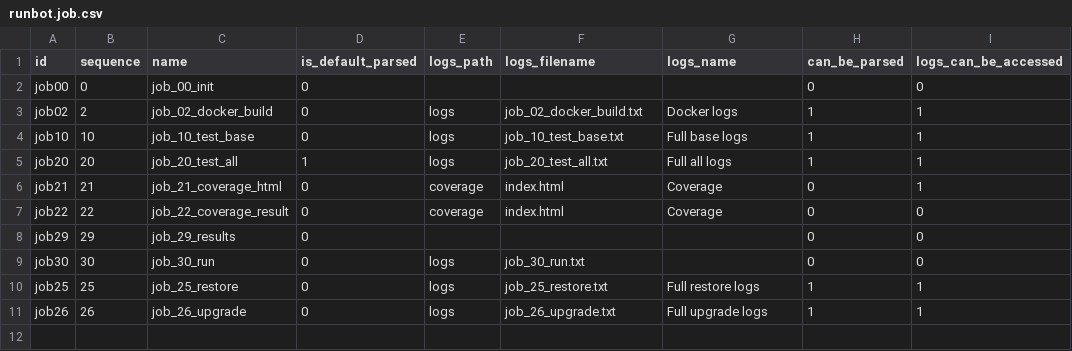
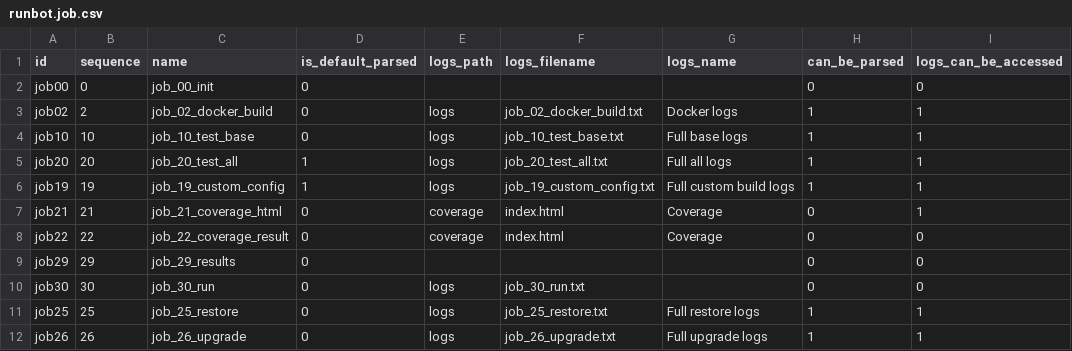
Before and after one commit to sisihitam/runbot, a CSV file: runbot_extend/data/runbot.job.csv, drawn as a sheet; the diff names each change by its address in the sheet, - before the commit and + after, or states it on an @@ line.

Commit message:
[IMP] Add custom job

```diff
--- a/runbot_extend/data/runbot.job.csv
+++ b/runbot_extend/data/runbot.job.csv
+row 6: job19 | 19 | job_19_custom_config | 1 | logs | job_19_custom_config.txt | Full custom build logs | 1 | 1
```
Also changed, not shown: 2 other files.
